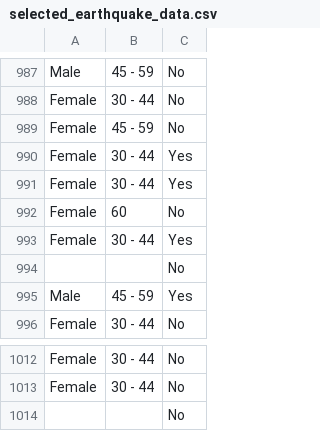
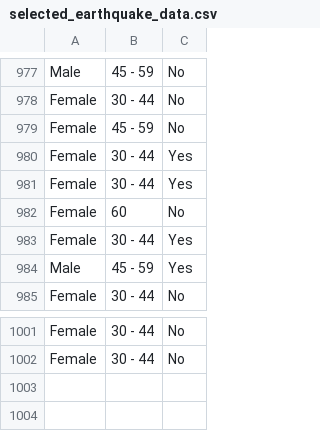
Before and after one commit to Treborsky/DataAnalysisAndDatabases, a CSV file: lab2-TIER-protocol-Tidy-Data/AnalysisData/selected_earthquake_data.csv, drawn as a sheet; only a part is shown, gaps mark what is left out; the diff covers the shown part only.

```diff
--- a/lab2-TIER-protocol-Tidy-Data/AnalysisData/selected_earthquake_data.csv
+++ b/lab2-TIER-protocol-Tidy-Data/AnalysisData/selected_earthquake_data.csv
@@ -993,3 +983,2 @@ Female,60,No
 Female,30 - 44,Yes
-,,No
 Male,45 - 59,Yes
@@ -1013,2 +1002 @@ Female,30 - 44,No
 Female,30 - 44,No
-,,No
```
Also changed, not shown: 10 removed rows elsewhere in this file, 5 other files.
